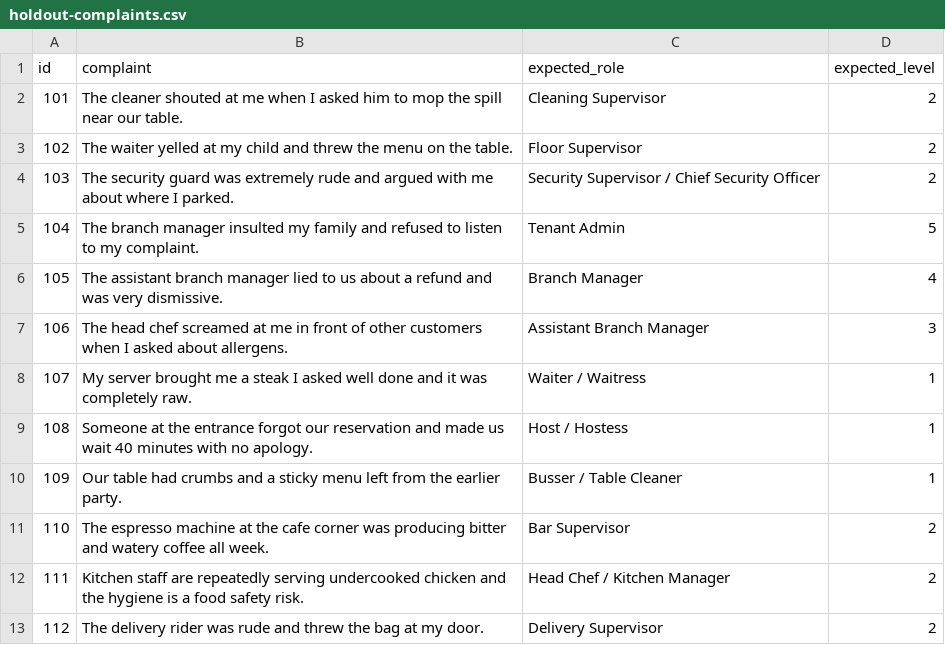
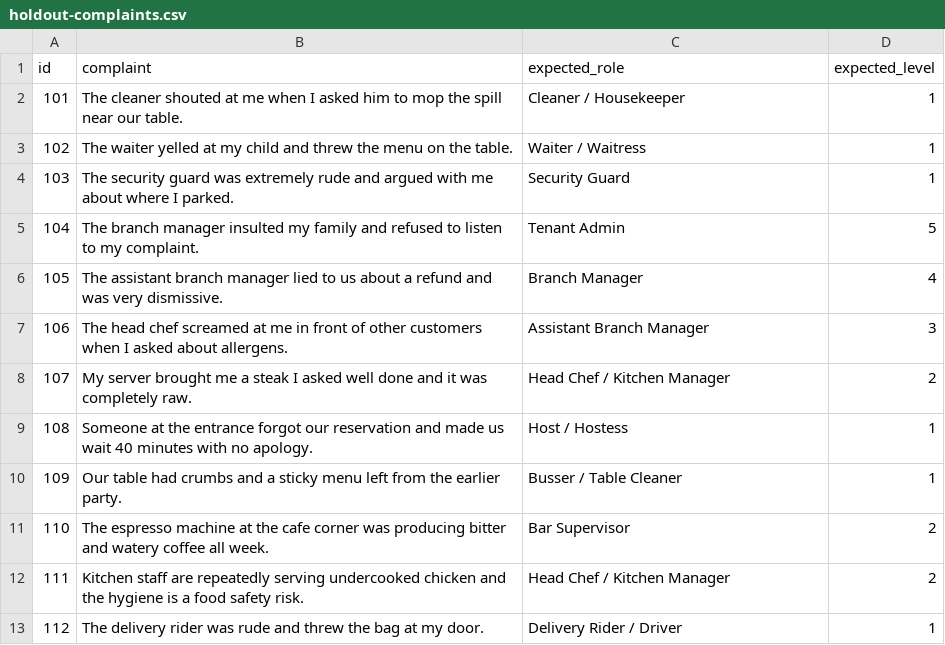
Before and after one commit to chatheek/RevolveX_AI_Test, a CSV file: eval/holdout-complaints.csv, drawn as a sheet.

Commit message:
feat: update complaint routing logic and role descriptions for improved accuracy in triage analysis

```diff
--- a/eval/holdout-complaints.csv
+++ b/eval/holdout-complaints.csv
@@ -1,5 +1,5 @@
 id,complaint,expected_role,expected_level
-101,The cleaner shouted at me when I asked him to mop the spill near our table.,Cleaning Supervisor,2
-102,The waiter yelled at my child and threw the menu on the table.,Floor Supervisor,2
-103,The security guard was extremely rude and argued with me about where I parked.,Security Supervisor / Chief Security Officer,2
+101,The cleaner shouted at me when I asked him to mop the spill near our table.,Cleaner / Housekeeper,1
+102,The waiter yelled at my child and threw the menu on the table.,Waiter / Waitress,1
+103,The security guard was extremely rude and argued with me about where I parked.,Security Guard,1
 104,The branch manager insulted my family and refused to listen to my complaint.,Tenant Admin,5
@@ -7,3 +7,3 @@ id,complaint,expected_role,expected_level
 106,The head chef screamed at me in front of other customers when I asked about allergens.,Assistant Branch Manager,3
-107,My server brought me a steak I asked well done and it was completely raw.,Waiter / Waitress,1
+107,My server brought me a steak I asked well done and it was completely raw.,Head Chef / Kitchen Manager,2
 108,Someone at the entrance forgot our reservation and made us wait 40 minutes with no apology.,Host / Hostess,1
@@ -12,2 +12,2 @@ id,complaint,expected_role,expected_level
 111,Kitchen staff are repeatedly serving undercooked chicken and the hygiene is a food safety risk.,Head Chef / Kitchen Manager,2
-112,The delivery rider was rude and threw the bag at my door.,Delivery Supervisor,2
+112,The delivery rider was rude and threw the bag at my door.,Delivery Rider / Driver,1
```
Also changed, not shown: 5 other files.
